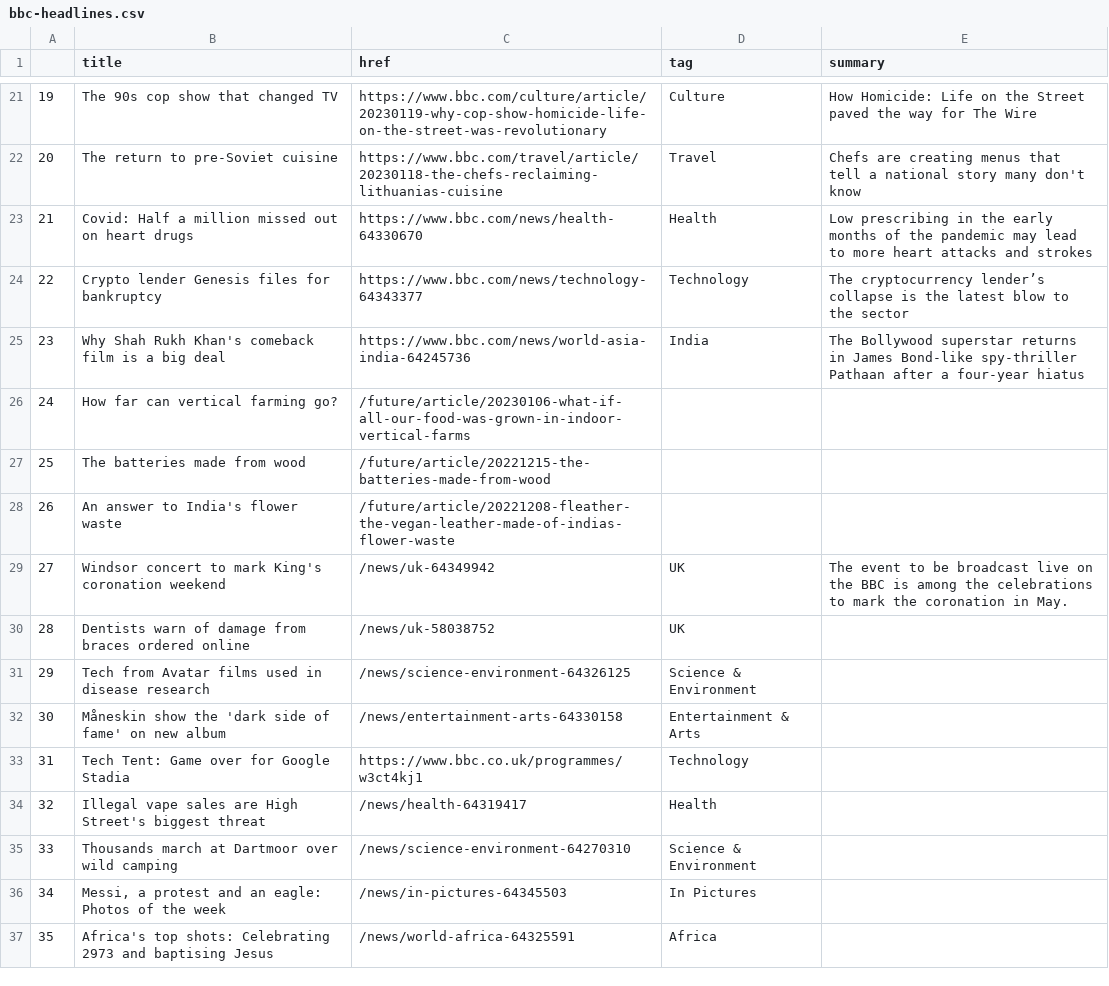
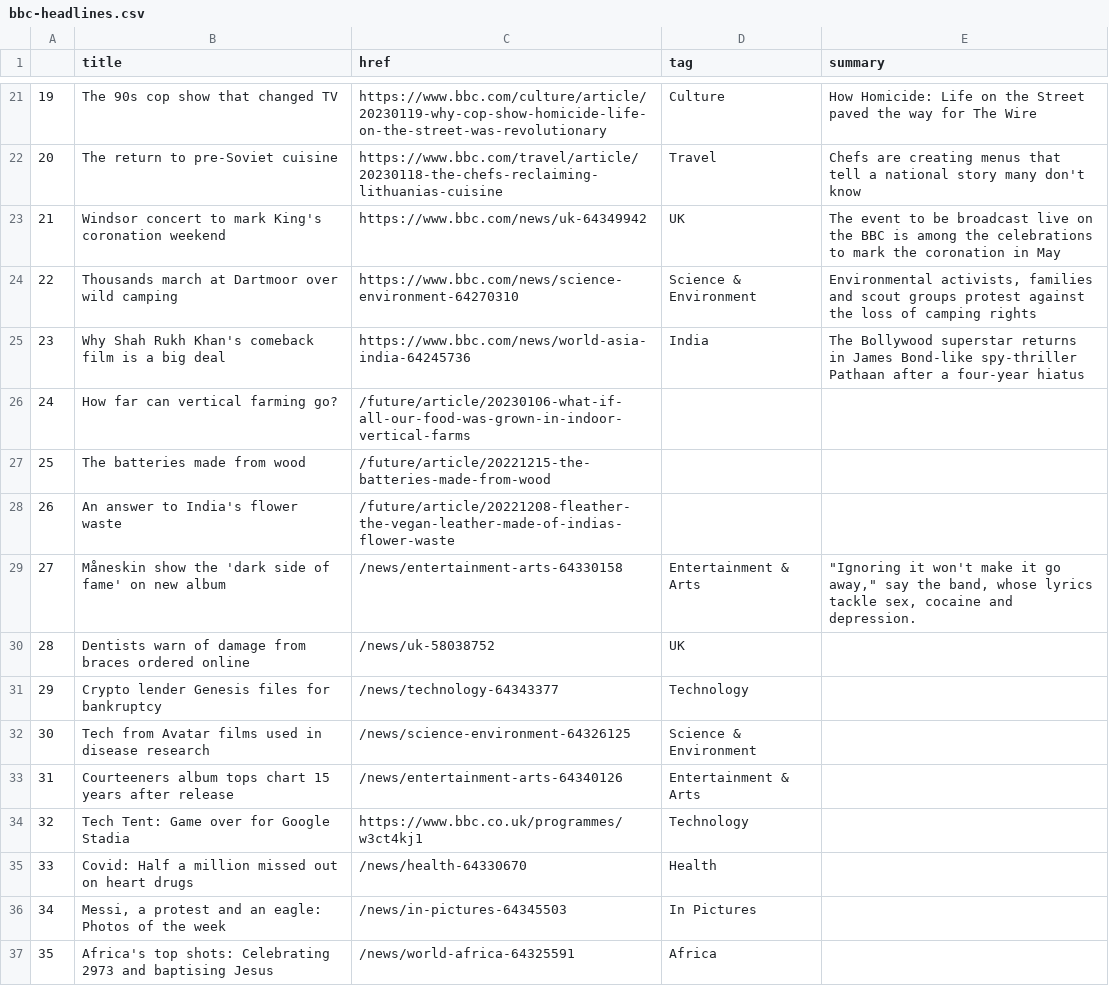
Before and after one commit to zhaoying2931/automatic-scraper, a CSV file: bbc-headlines.csv, drawn as a sheet; only a part is shown, gaps mark what is left out; the diff covers the shown part only.

```diff
--- a/bbc-headlines.csv
+++ b/bbc-headlines.csv
@@ -22,4 +22,4 @@
 20,The return to pre-Soviet cuisine,https://www.bbc.com/travel/article/20230118-the-chefs-reclaiming-lithuanias-cuisine,Travel,Chefs are creating menus that tell a national story many don't know
-21,Covid: Half a million missed out on heart drugs,https://www.bbc.com/news/health-64330670,Health,Low prescribing in the early months of the pandemic may lead to more heart attacks and strokes
-22,Crypto lender Genesis files for bankruptcy,https://www.bbc.com/news/technology-64343377,Technology,The cryptocurrency lender’s collapse is the latest blow to the sector
+21,Windsor concert to mark King's coronation weekend,https://www.bbc.com/news/uk-64349942,UK,The event to be broadcast live on the BBC is among the celebrations to mark the coronation in May
+22,Thousands march at Dartmoor over wild camping,https://www.bbc.com/news/science-environment-64270310,Science & Environment,"Environmental activists, families and scout groups protest against the loss of camping rights"
 23,Why Shah Rukh Khan's comeback film is a big deal,https://www.bbc.com/news/world-asia-india-64245736,India,The Bollywood superstar returns in James Bond-like spy-thriller Pathaan after a four-year hiatus
@@ -28,9 +28,9 @@
 26,An answer to India's flower waste,/future/article/20221208-fleather-the-vegan-leather-made-of-indias-flower-waste,,
-27,Windsor concert to mark King's coronation weekend,/news/uk-64349942,UK,The event to be broadcast live on the BBC is among the celebrations to mark the coronation in May.
+27,Måneskin show the 'dark side of fame' on new album,/news/entertainment-arts-64330158,Entertainment & Arts,"""Ignoring it won't make it go away,"" say the band, whose lyrics tackle sex, cocaine and depression."
 28,Dentists warn of damage from braces ordered online,/news/uk-58038752,UK,
-29,Tech from Avatar films used in disease research,/news/science-environment-64326125,Science & Environment,
-30,Måneskin show the 'dark side of fame' on new album,/news/entertainment-arts-64330158,Entertainment & Arts,
-31,Tech Tent: Game over for Google Stadia,https://www.bbc.co.uk/programmes/w3ct4kj1,Technology,
-32,Illegal vape sales are High Street's biggest threat,/news/health-64319417,Health,
-33,Thousands march at Dartmoor over wild camping,/news/science-environment-64270310,Science & Environment,
+29,Crypto lender Genesis files for bankruptcy,/news/technology-64343377,Technology,
+30,Tech from Avatar films used in disease research,/news/science-environment-64326125,Science & Environment,
+31,Courteeners album tops chart 15 years after release,/news/entertainment-arts-64340126,Entertainment & Arts,
+32,Tech Tent: Game over for Google Stadia,https://www.bbc.co.uk/programmes/w3ct4kj1,Technology,
+33,Covid: Half a million missed out on heart drugs,/news/health-64330670,Health,
 34,"Messi, a protest and an eagle: Photos of the week",/news/in-pictures-64345503,In Pictures,
```
Also changed, not shown: 12 edited cells elsewhere in this file.
